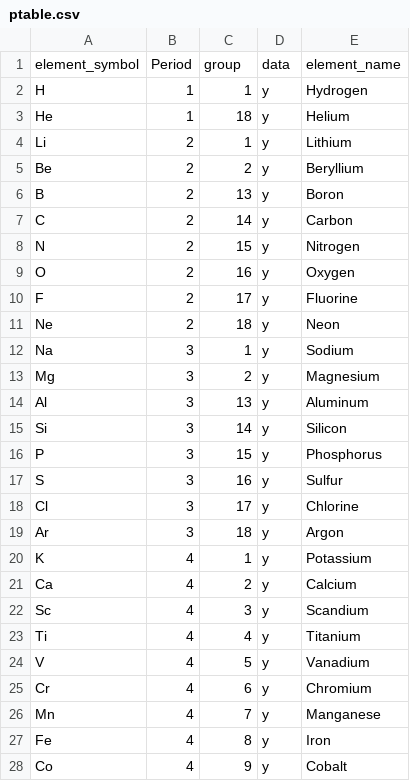
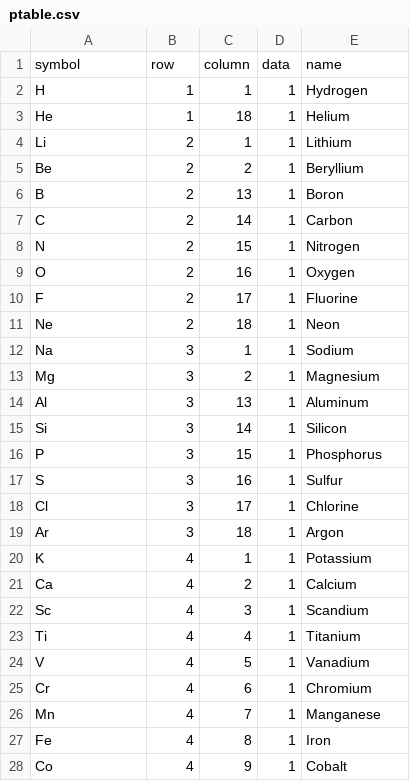
Before and after one commit to Kaaiian/dataviscourse-pr-visualize_material_informatics, a CSV file: code/data/ptable.csv, drawn as a sheet; only a part is shown; the diff covers the shown part only.

Commit message:
changed column names

```diff
--- a/code/data/ptable.csv
+++ b/code/data/ptable.csv
@@ -1,28 +1,28 @@
-element_symbol,Period,group,data,element_name
-H,1,1,y,Hydrogen
-He,1,18,y,Helium
-Li,2,1,y,Lithium
-Be,2,2,y,Beryllium
-B,2,13,y,Boron
-C,2,14,y,Carbon
-N,2,15,y,Nitrogen
-O,2,16,y,Oxygen
-F,2,17,y,Fluorine
-Ne,2,18,y,Neon
-Na,3,1,y,Sodium
-Mg,3,2,y,Magnesium
-Al,3,13,y,Aluminum
-Si,3,14,y,Silicon
-P,3,15,y,Phosphorus
-S,3,16,y,Sulfur
-Cl,3,17,y,Chlorine
-Ar,3,18,y,Argon
-K,4,1,y,Potassium
-Ca,4,2,y,Calcium
-Sc,4,3,y,Scandium
-Ti,4,4,y,Titanium
-V,4,5,y,Vanadium
-Cr,4,6,y,Chromium
-Mn,4,7,y,Manganese
-Fe,4,8,y,Iron
-Co,4,9,y,Cobalt
+symbol,row,column,data,name
+H,1,1,1,Hydrogen
+He,1,18,1,Helium
+Li,2,1,1,Lithium
+Be,2,2,1,Beryllium
+B,2,13,1,Boron
+C,2,14,1,Carbon
+N,2,15,1,Nitrogen
+O,2,16,1,Oxygen
+F,2,17,1,Fluorine
+Ne,2,18,1,Neon
+Na,3,1,1,Sodium
+Mg,3,2,1,Magnesium
+Al,3,13,1,Aluminum
+Si,3,14,1,Silicon
+P,3,15,1,Phosphorus
+S,3,16,1,Sulfur
+Cl,3,17,1,Chlorine
+Ar,3,18,1,Argon
+K,4,1,1,Potassium
+Ca,4,2,1,Calcium
+Sc,4,3,1,Scandium
+Ti,4,4,1,Titanium
+V,4,5,1,Vanadium
+Cr,4,6,1,Chromium
+Mn,4,7,1,Manganese
+Fe,4,8,1,Iron
+Co,4,9,1,Cobalt
```
Also changed, not shown: 91 edited cells elsewhere in this file.
